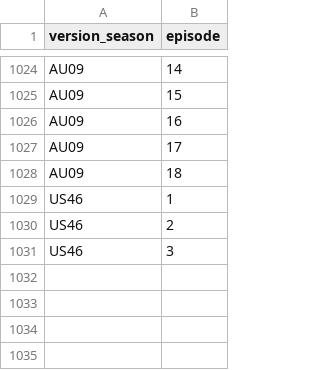
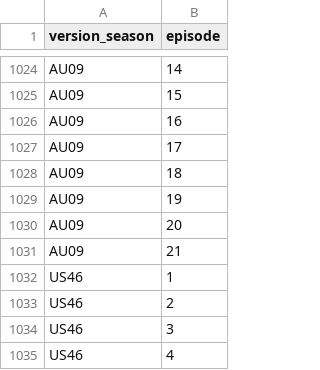
Before and after one commit to doehm/survivoR, a CSV file: dev/data/in-progress/valid-selections.csv, drawn as a sheet; only a part is shown, gaps mark what is left out.

```diff
--- a/dev/data/in-progress/valid-selections.csv
+++ b/dev/data/in-progress/valid-selections.csv
@@ -1028,2 +1028,5 @@ AU09,17
 AU09,18
+AU09,19
+AU09,20
+AU09,21
 US46,1
@@ -1031 +1034,2 @@ US46,2
 US46,3
+US46,4
```
Also changed, not shown: dev/data/in-progress/AU09-boot-mapping.csv, dev/data/in-progress/US46-boot-mapping.csv, 14 other files.
